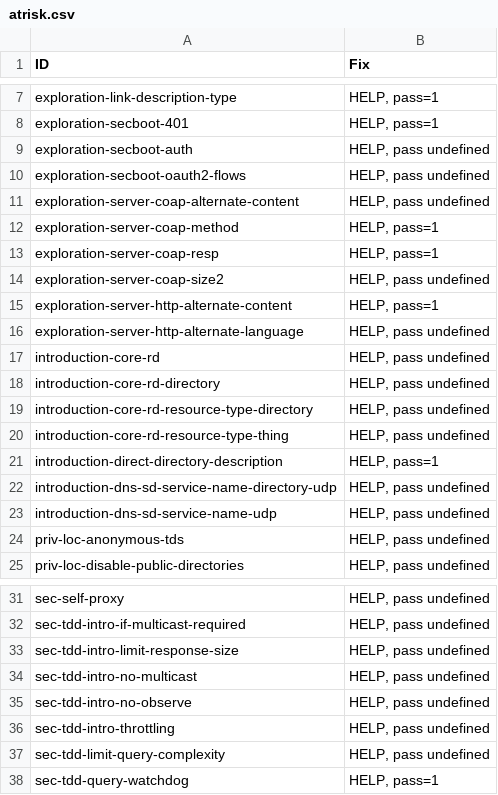
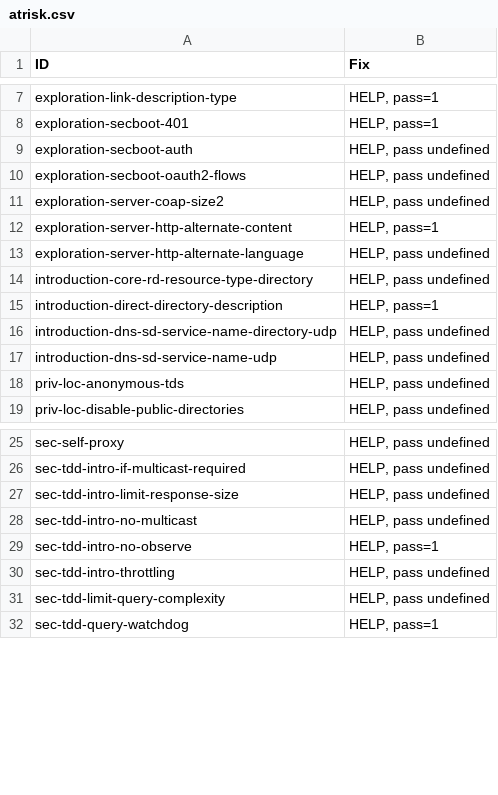
Before and after one commit to w3c/wot-discovery, a CSV file: testing/atrisk.csv, drawn as a sheet; only a part is shown, gaps mark what is left out.

```diff
--- a/testing/atrisk.csv
+++ b/testing/atrisk.csv
@@ -10,5 +10,2 @@
 "exploration-secboot-oauth2-flows","HELP, pass undefined"
-"exploration-server-coap-alternate-content","HELP, pass undefined"
-"exploration-server-coap-method","HELP, pass=1"
-"exploration-server-coap-resp","HELP, pass=1"
 "exploration-server-coap-size2","HELP, pass undefined"
@@ -16,6 +13,3 @@
 "exploration-server-http-alternate-language","HELP, pass undefined"
-"introduction-core-rd","HELP, pass undefined"
-"introduction-core-rd-directory","HELP, pass undefined"
 "introduction-core-rd-resource-type-directory","HELP, pass undefined"
-"introduction-core-rd-resource-type-thing","HELP, pass undefined"
 "introduction-direct-directory-description","HELP, pass=1"
@@ -34,3 +28,3 @@
 "sec-tdd-intro-no-multicast","HELP, pass undefined"
-"sec-tdd-intro-no-observe","HELP, pass undefined"
+"sec-tdd-intro-no-observe","HELP, pass=1"
 "sec-tdd-intro-throttling","HELP, pass undefined"
```
Also changed, not shown: testing/inputs/atrisk.csv, 2 other files.
